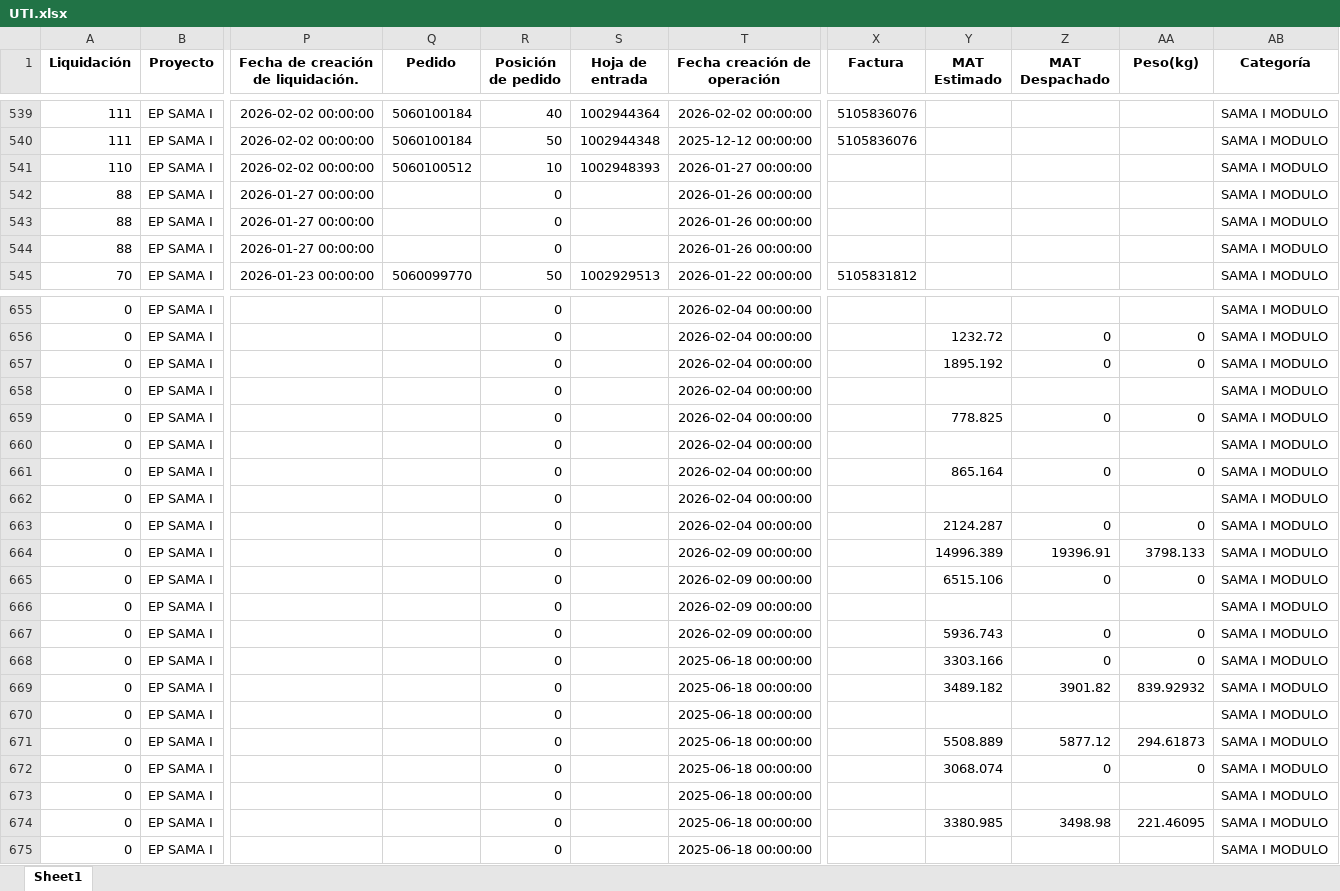
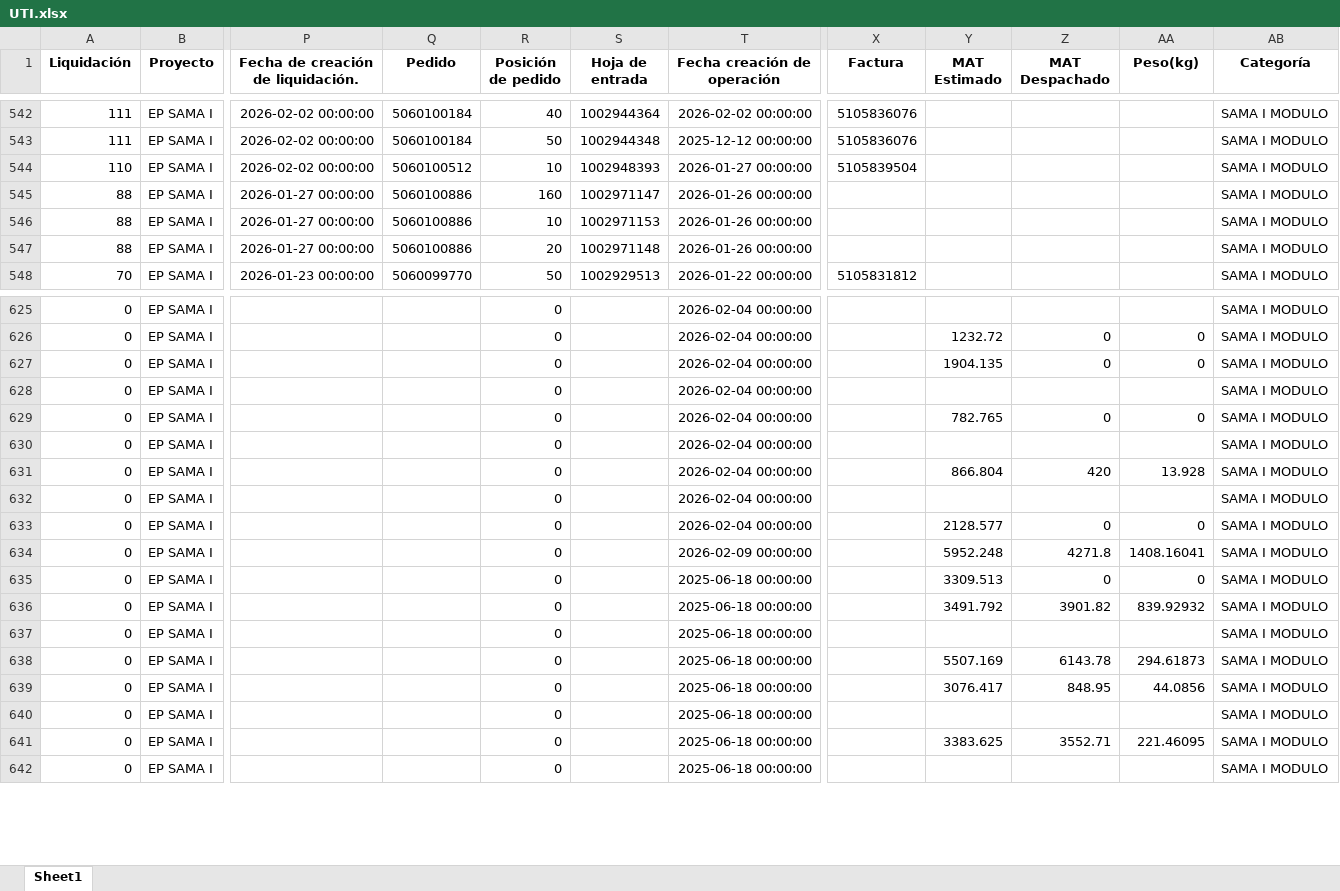
Before and after one commit to ProyectosAstillero/Astillero, an Excel workbook: Modulo/UTI.xlsx, sheet Sheet1, drawn as a sheet; only a part is shown, gaps mark what is left out; values as stored, in another font and other column widths than the file's, no borders; removed rows and columns are numbered as before the commit, all else as after; rows hold the shown columns only; the diff covers the shown part only; the diff names each change by its address in the sheet, - before the commit and + after, or states it on an @@ line.

```diff
--- a/Modulo/UTI.xlsx (sheet Sheet1)
+++ b/Modulo/UTI.xlsx (sheet Sheet1)
-X544 (Factura): (empty)
+X544 (Factura): 5105839504
+row 545: 88 | EP SAMA I | 2026-01-27 00:00:00 | 5060100886 | 160 | 1002971147 | 2026-01-26 00:00:00 |  |  |  |  | SAMA I MODULO
-Q546:Q547 (Pedido): (empty)
+Q546:Q547 (Pedido): 5060100886
-R546 (Posición de pedido): 0
+R546 (Posición de pedido): 10
-S546 (Hoja de entrada): (empty)
+S546 (Hoja de entrada): 1002971153
-R547 (Posición de pedido): 0
+R547 (Posición de pedido): 20
-S547 (Hoja de entrada): (empty)
+S547 (Hoja de entrada): 1002971148
-row 544: 88 | EP SAMA I | 2026-01-27 00:00:00 |  | 0 |  | 2026-01-26 00:00:00 |  |  |  |  | SAMA I MODULO
-Y627 (MAT Estimado): 1895.192
+Y627 (MAT Estimado): 1904.135
-Y629 (MAT Estimado): 778.825
+Y629 (MAT Estimado): 782.765
-Y631 (MAT Estimado): 865.164
+Y631 (MAT Estimado): 866.804
-Z631 (MAT Despachado): 0
+Z631 (MAT Despachado): 420
-AA631 (Peso(kg)): 0
+AA631 (Peso(kg)): 13.928
-Y633 (MAT Estimado): 2124.287
+Y633 (MAT Estimado): 2128.577
-row 664: 0 | EP SAMA I |  |  | 0 |  | 2026-02-09 00:00:00 |  | 14996.389 | 19396.91 | 3798.133 | SAMA I MODULO
-row 665: 0 | EP SAMA I |  |  | 0 |  | 2026-02-09 00:00:00 |  | 6515.106 | 0 | 0 | SAMA I MODULO
-row 666: 0 | EP SAMA I |  |  | 0 |  | 2026-02-09 00:00:00 |  |  |  |  | SAMA I MODULO
-Y634 (MAT Estimado): 5936.743
+Y634 (MAT Estimado): 5952.248
-Z634 (MAT Despachado): 0
+Z634 (MAT Despachado): 4271.8
-AA634 (Peso(kg)): 0
+AA634 (Peso(kg)): 1408.16041
-Y635 (MAT Estimado): 3303.166
+Y635 (MAT Estimado): 3309.513
-Y636 (MAT Estimado): 3489.182
+Y636 (MAT Estimado): 3491.792
-Y638 (MAT Estimado): 5508.889
+Y638 (MAT Estimado): 5507.169
-Z638 (MAT Despachado): 5877.12
+Z638 (MAT Despachado): 6143.78
-Y639 (MAT Estimado): 3068.074
+Y639 (MAT Estimado): 3076.417
-Z639 (MAT Despachado): 0
+Z639 (MAT Despachado): 848.95
-AA639 (Peso(kg)): 0
+AA639 (Peso(kg)): 44.0856
-Y641 (MAT Estimado): 3380.985
+Y641 (MAT Estimado): 3383.625
-Z641 (MAT Despachado): 3498.98
+Z641 (MAT Despachado): 3552.71
```
Also changed, not shown: 41 added rows, 10 removed rows, 24 moved rows and 152 edited cells elsewhere in this sheet, Modulo/REDI.xlsx.
